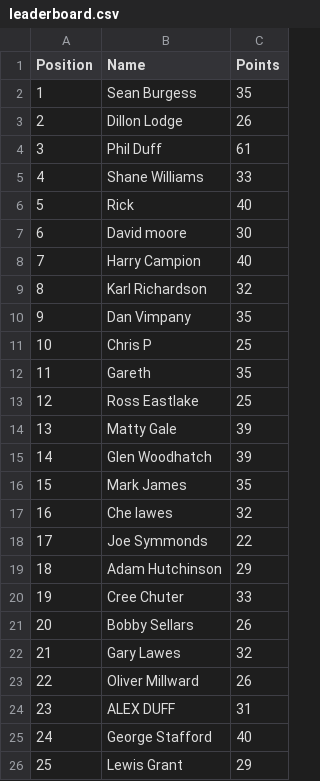
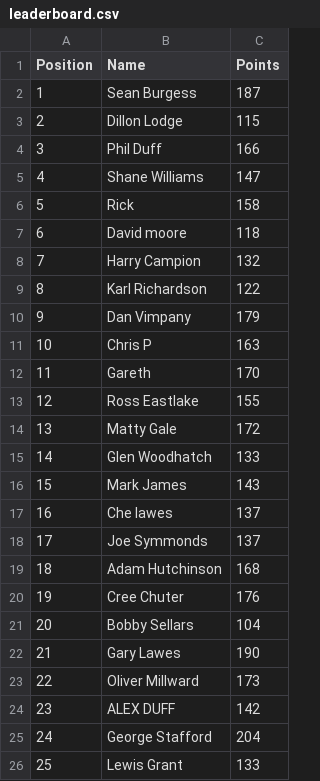
Before and after one commit to DillonLodge/world-cup-predictor, a CSV file: leaderboard.csv, drawn as a sheet.

Commit message:
Update live World Cup leaderboard

```diff
--- a/leaderboard.csv
+++ b/leaderboard.csv
@@ -1,26 +1,26 @@
 Position,Name,Points
-1,Sean Burgess,35
-2,Dillon Lodge,26
-3,Phil Duff,61
-4,Shane Williams,33
-5,Rick,40
-6,David moore,30
-7,Harry Campion,40
-8,Karl Richardson,32
-9,Dan Vimpany,35
-10,Chris P,25
-11,Gareth,35
-12,Ross Eastlake,25
-13,Matty Gale,39
-14,Glen Woodhatch,39
-15,Mark James,35
-16,Che lawes,32
-17,Joe Symmonds,22
-18,Adam Hutchinson,29
-19,Cree Chuter,33
-20,Bobby Sellars,26
-21,Gary Lawes,32
-22,Oliver Millward,26
-23,ALEX DUFF,31
-24,George Stafford,40
-25,Lewis Grant,29
+1,Sean Burgess,187
+2,Dillon Lodge,115
+3,Phil Duff,166
+4,Shane Williams,147
+5,Rick,158
+6,David moore,118
+7,Harry Campion,132
+8,Karl Richardson,122
+9,Dan Vimpany,179
+10,Chris P,163
+11,Gareth,170
+12,Ross Eastlake,155
+13,Matty Gale,172
+14,Glen Woodhatch,133
+15,Mark James,143
+16,Che lawes,137
+17,Joe Symmonds,137
+18,Adam Hutchinson,168
+19,Cree Chuter,176
+20,Bobby Sellars,104
+21,Gary Lawes,190
+22,Oliver Millward,173
+23,ALEX DUFF,142
+24,George Stafford,204
+25,Lewis Grant,133
```
